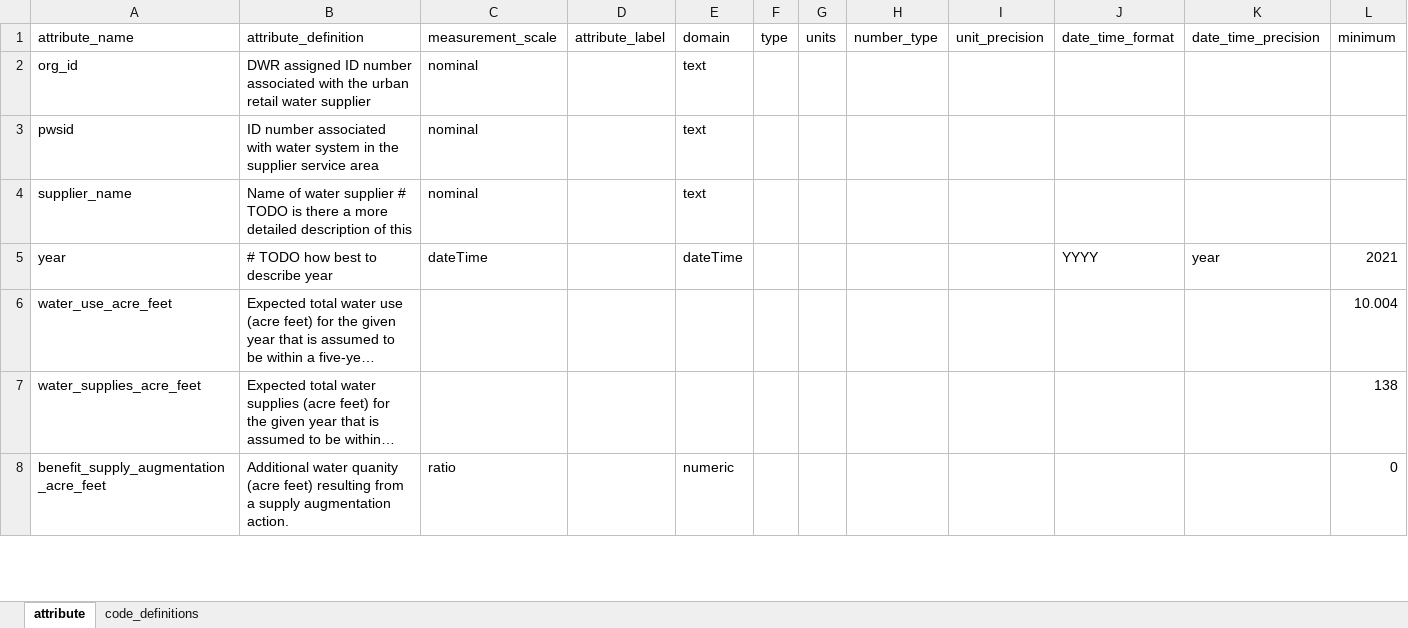
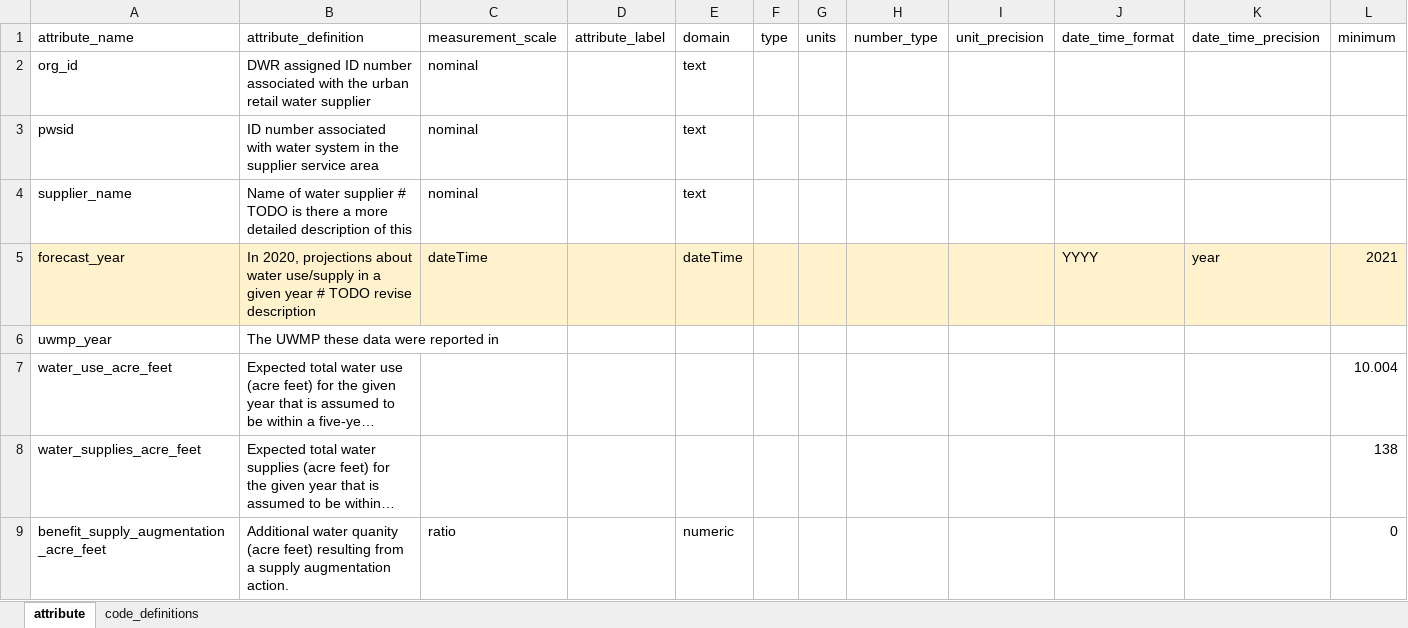
Before and after one commit to FlowWest/urban-water-drought-data, an Excel workbook: metadata/five-year-outlook-metadata.xlsx, sheet attribute, drawn as a sheet; only a part is shown; long unchanged cells end in …; values as stored, in another font and other column widths than the file's, no borders; rows hold the shown columns only; the diff covers the shown part only; the diff names each change by its address in the sheet, - before the commit and + after, or states it on an @@ line.

Commit message:
updates to metadata

```diff
--- a/metadata/five-year-outlook-metadata.xlsx (sheet attribute)
+++ b/metadata/five-year-outlook-metadata.xlsx (sheet attribute)
-A5 (attribute_name): year
+A5 (attribute_name): forecast_year
-A5:L5 fill: none
+A5:L5 fill: #FFF2CC
-B5 (attribute_definition): # TODO how best to describe year
+B5 (attribute_definition): In 2020, projections about water use/supply in a given year # TODO revise description
+row 6: uwmp_year | The UWMP these data were reported in
```
Also changed, not shown: cell formats elsewhere in this sheet, 2 other files.
